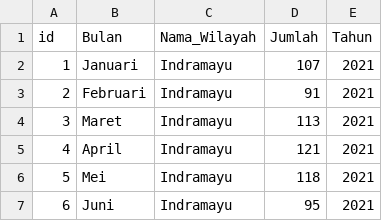
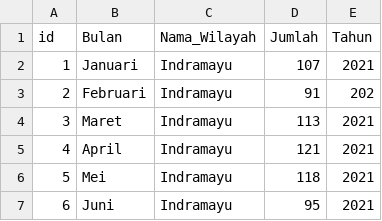
Before and after one commit to murfidnurhadi/RisetOpera, a CSV file: Dashboard-Kunjungan-Pasien/DataTrainIndramayu.csv, drawn as a sheet; only a part is shown; the diff names each change by its address in the sheet, - before the commit and + after, or states it on an @@ line.

Commit message:
Update DataTrainIndramayu.csv

```diff
--- a/Dashboard-Kunjungan-Pasien/DataTrainIndramayu.csv
+++ b/Dashboard-Kunjungan-Pasien/DataTrainIndramayu.csv
-E3 (Tahun): 2021
+E3 (Tahun): 202
```
